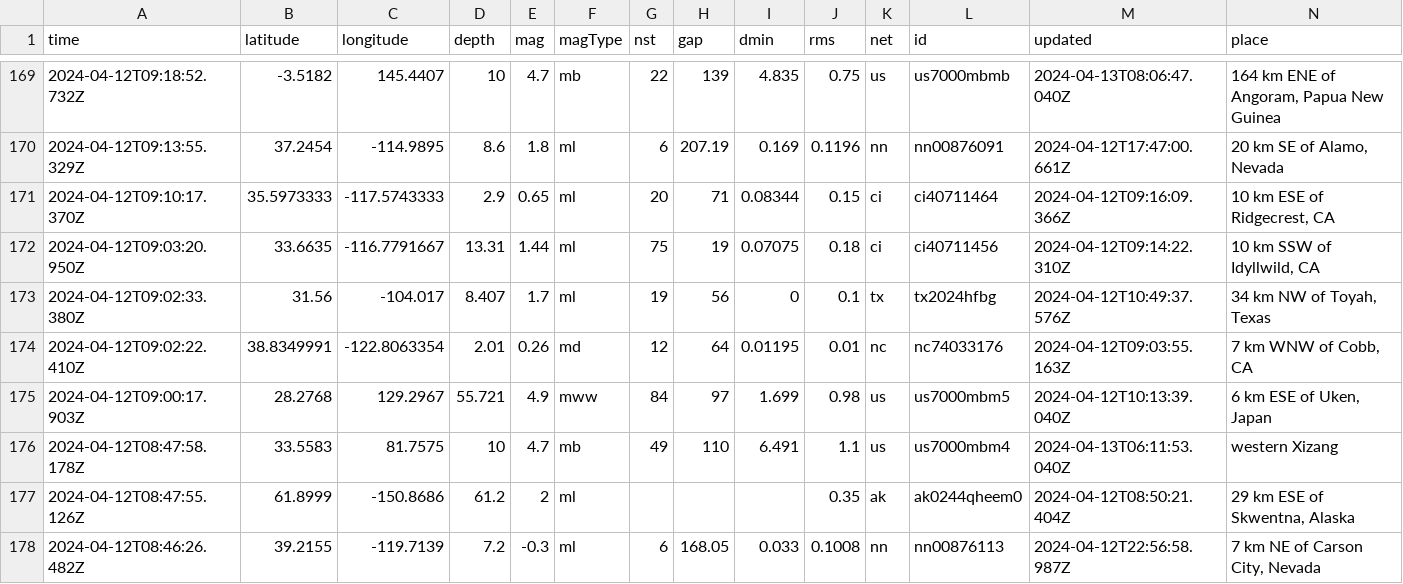
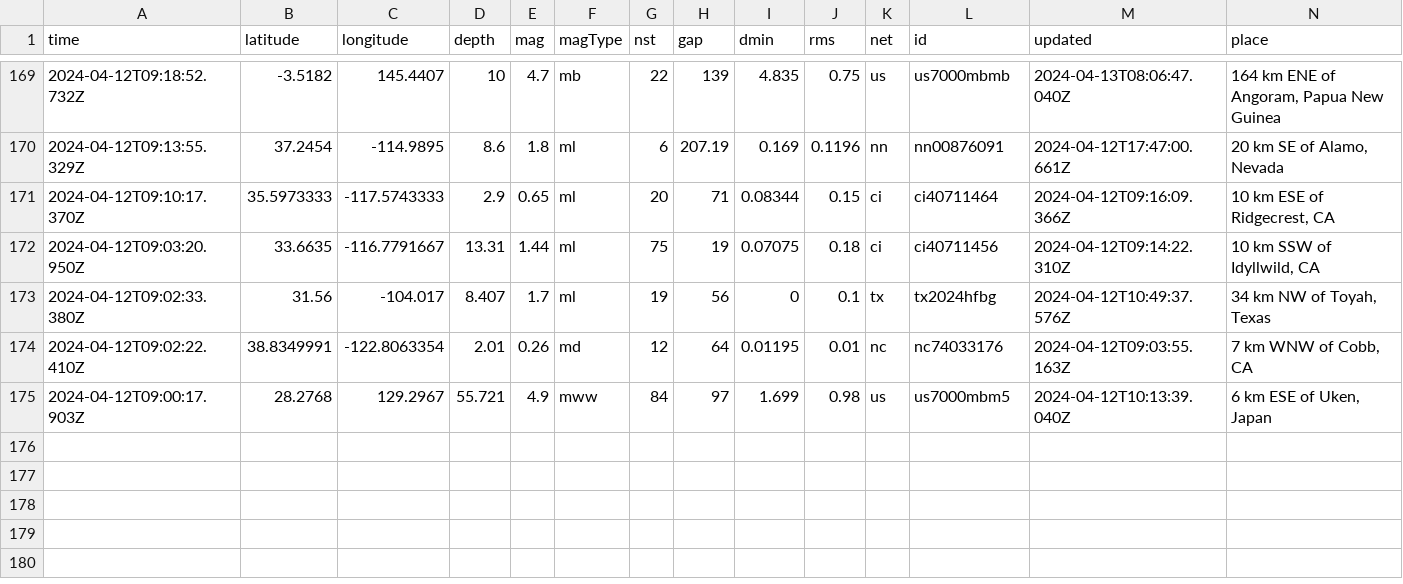
Before and after one commit to carlappen/nicar23-github-actions, a CSV file: usgs_current.csv, drawn as a sheet; only a part is shown, gaps mark what is left out; rows hold the shown columns only; the diff names each change by its address in the sheet, - before the commit and + after, or states it on an @@ line.

```diff
--- a/usgs_current.csv
+++ b/usgs_current.csv
-row 176: 2024-04-12T08:47:58.178Z | 33.5583 | 81.7575 | 10 | 4.7 | mb | 49 | 110 | 6.491 | 1.1 | us | us7000mbm4 | 2024-04-13T06:11:53.040Z | western Xizang
-row 177: 2024-04-12T08:47:55.126Z | 61.8999 | -150.8686 | 61.2 | 2 | ml |  |  |  | 0.35 | ak | ak0244qheem0 | 2024-04-12T08:50:21.404Z | 29 km ESE of Skwentna, Alaska
-row 178: 2024-04-12T08:46:26.482Z | 39.2155 | -119.7139 | 7.2 | -0.3 | ml | 6 | 168.05 | 0.033 | 0.1008 | nn | nn00876113 | 2024-04-12T22:56:58.987Z | 7 km NE of Carson City, Nevada
```
